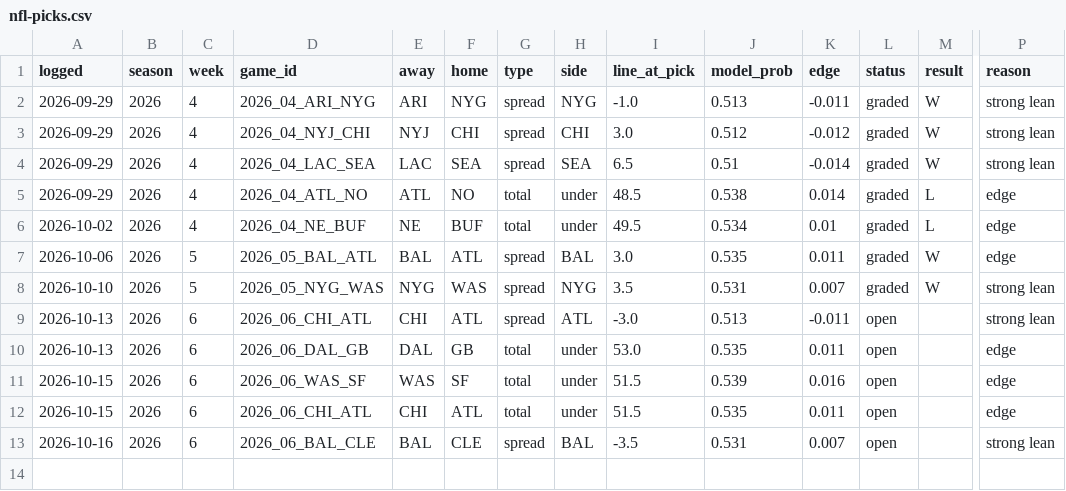
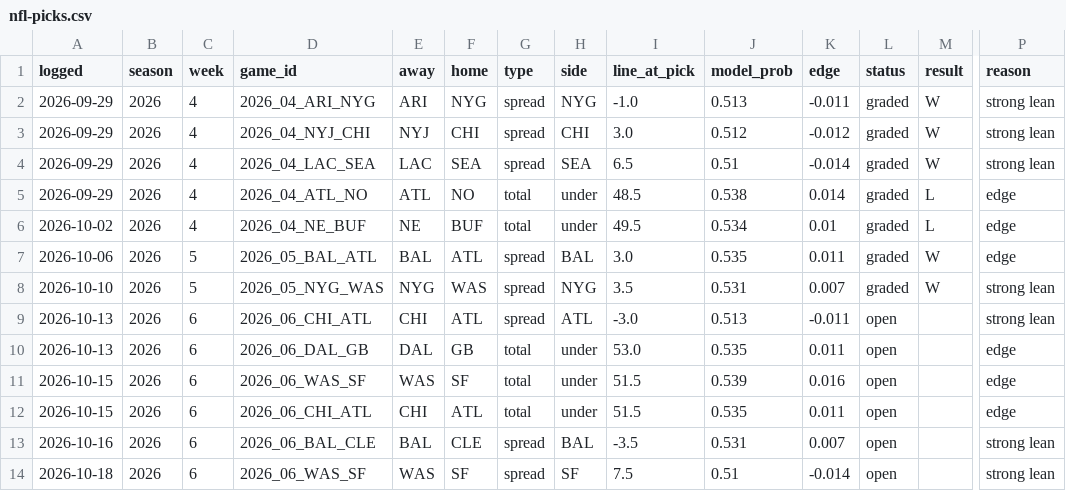
Before and after one commit to andrew-justice/nfl-card, a CSV file: nfl-picks.csv, drawn as a sheet; only a part is shown, gaps mark what is left out; rows hold the shown columns only; the diff names each change by its address in the sheet, - before the commit and + after, or states it on an @@ line.

```diff
--- a/nfl-picks.csv
+++ b/nfl-picks.csv
+row 14: 2026-10-18 | 2026 | 6 | 2026_06_WAS_SF | WAS | SF | spread | SF | 7.5 | 0.51 | -0.014 | open |  | strong lean
```
Also changed, not shown: 1 other file.
